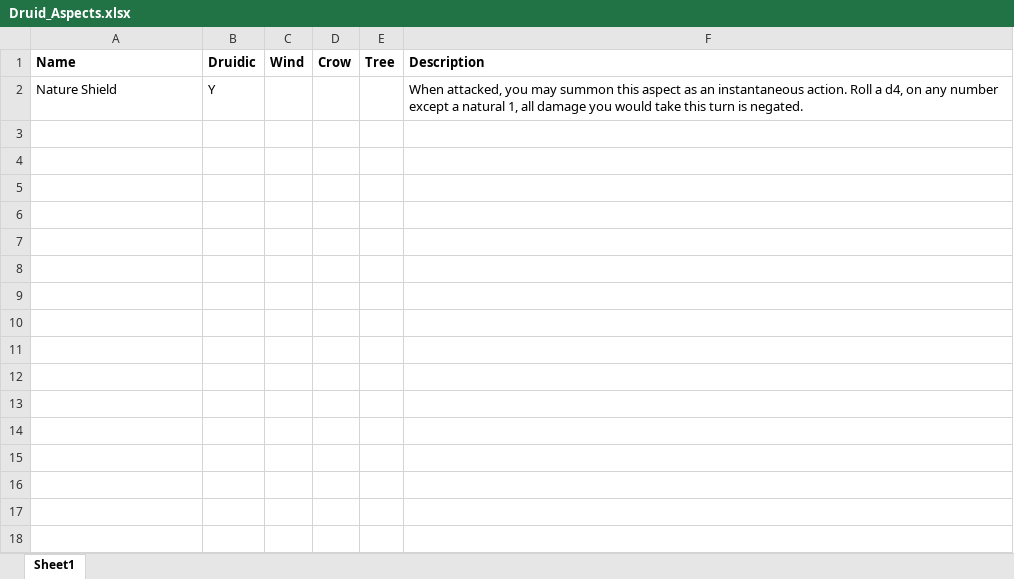
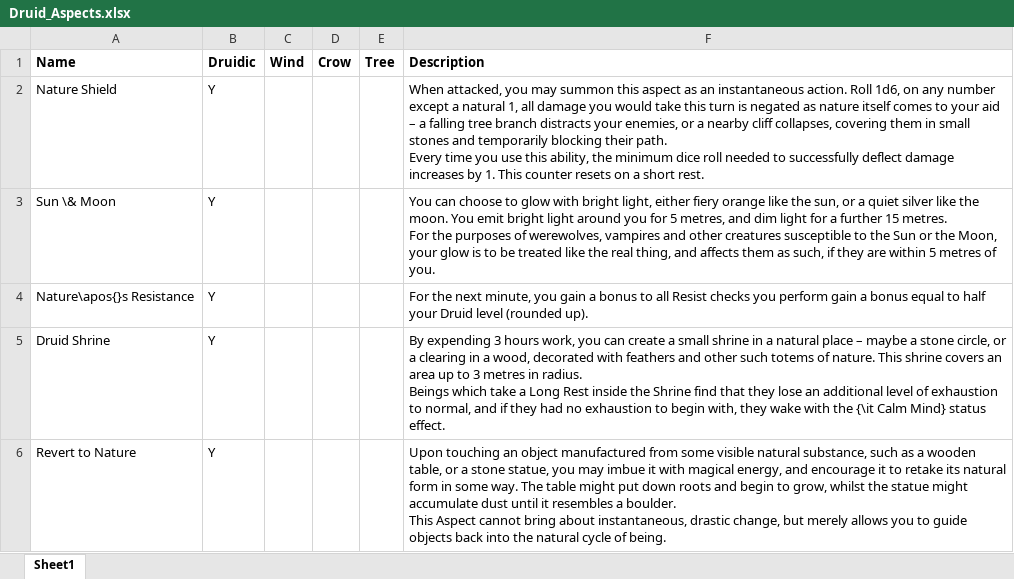
Before and after one commit to DrFraserGovil/HPRPG, an Excel workbook: CoreRulebook/Data/Archetypes/Archetype Supplementals/Druid_Aspects.xlsx, sheet Sheet1, drawn as a sheet; values as stored, in another font and other column widths than the file's, no borders; ↵ is a line break in a cell; the diff names each change by its address in the sheet, - before the commit and + after, or states it on an @@ line.

Commit message:
Druids started

```diff
--- a/CoreRulebook/Data/Archetypes/Archetype Supplementals/Druid_Aspects.xlsx (sheet Sheet1)
+++ b/CoreRulebook/Data/Archetypes/Archetype Supplementals/Druid_Aspects.xlsx (sheet Sheet1)
-F2 (Description): …action. Roll a d4, on any number except a natural 1, all damage you would take this turn is negated.
+F2 (Description): …action. Roll 1d6, on any number except a natural 1, all damage you would take this turn is negated as nature itself comes to your aid – a falling tree branch distracts your enemies, or a nearby cliff collapses, covering them in small stones and temporarily blocking their path. ↵ Every time you use this ability, the minimum dice roll needed to successfully deflect damage increases by 1. This counter resets on a short rest.
+row 3: Sun \& Moon | Y |  |  |  | You can choose to glow with bright light, either fiery orange like the sun, or a quiet silver like the moon. You emit bright light around you for 5 metres, and dim light for a further 15 metres. ↵ For the purposes of werewolves, vampires and other creatures susceptible to the Sun or the Moon, your glow is to be treated like the real thing, and affects them as such, if they are within 5 metres of you.
+row 4: Nature\apos{}s Resistance | Y |  |  |  | For the next minute, you gain a bonus to all Resist checks you perform gain a bonus equal to half your Druid level (rounded up).
+row 5: Druid Shrine | Y |  |  |  | By expending 3 hours work, you can create a small shrine in a natural place – maybe a stone circle, or a clearing in a wood, decorated with feathers and other such totems of nature. This shrine covers an area up to 3 metres in radius. ↵ Beings which take a Long Rest inside the Shrine find that they lose an additional level of exhaustion to normal, and if they had no exhaustion to begin with, they wake with the {\it Calm Mind} status effect.
+row 6: Revert to Nature | Y |  |  |  | Upon touching an object manufactured from some visible natural substance, such as a wooden table, or a stone statue, you may imbue it with magical energy, and encourage it to retake its natural form in some way. The table might put down roots and begin to grow, whilst the statue might accumulate dust until it resembles a boulder. ↵ This Aspect cannot bring about instantaneous, drastic change, but merely allows you to guide objects back into the natural cycle of being.
```
